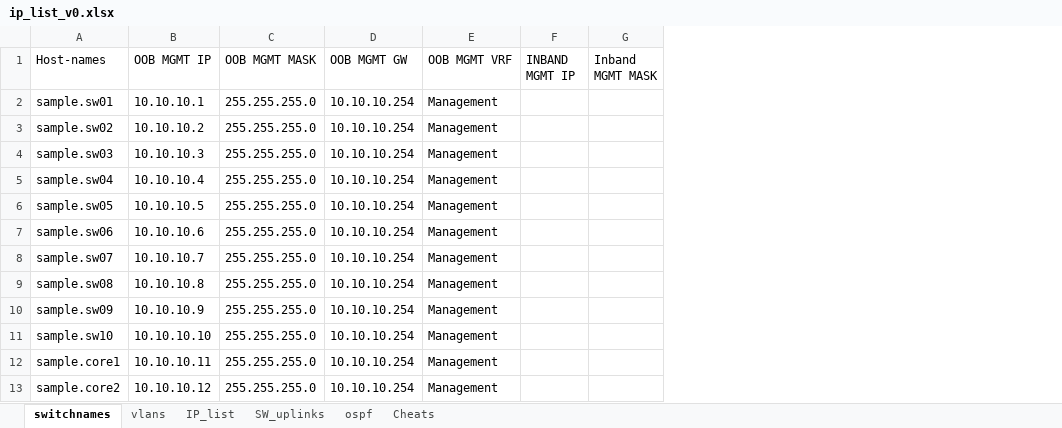
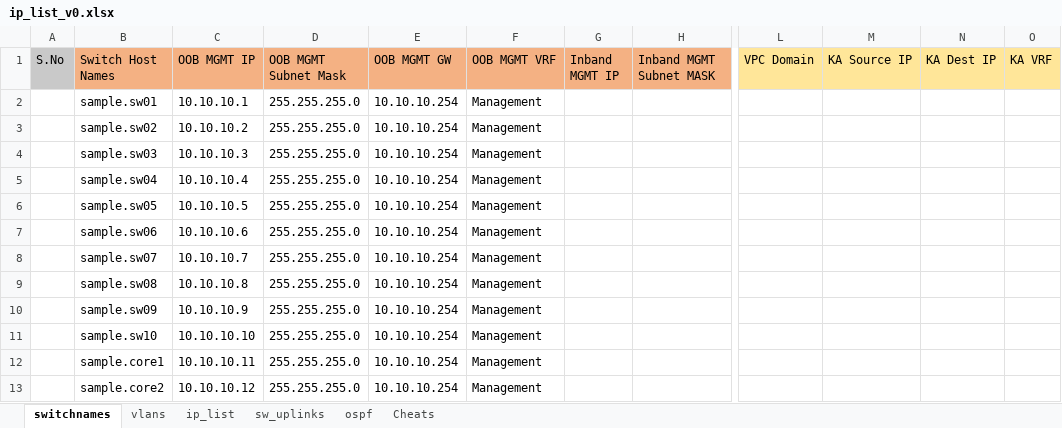
Before and after one commit to abasitt/python3-network-config-generator, an Excel workbook: Cisco/ip_list_v0.xlsx, sheet switchnames, drawn as a sheet; only a part is shown, gaps mark what is left out; values as stored, in another font and other column widths than the file's, no borders; removed rows and columns are numbered as before the commit, all else as after; the diff covers the shown part only; the diff names each change by its address in the sheet, - before the commit and + after, or states it on an @@ line.

```diff
--- a/Cisco/ip_list_v0.xlsx (sheet switchnames)
+++ b/Cisco/ip_list_v0.xlsx (sheet switchnames)
-sheet tab: IP_list
+sheet tab: ip_list
-sheet tab: SW_uplinks
+sheet tab: sw_uplinks
+column A (S.No), empty
-column F (INBAND MGMT IP), empty
-column G (Inband MGMT MASK), empty
+column G (Inband MGMT IP), empty
+column H (Inband MGMT Subnet MASK), empty
+column L (VPC Domain), empty
+column M (KA Source IP), empty
+column N (KA Dest IP), empty
+column O (KA VRF), empty
-B1: Host-names
+B1: Switch Host Names
-B1:F1 fill: none
+B1:F1 fill: #F4B183
-D1: OOB MGMT MASK
+D1: OOB MGMT Subnet Mask
```
Also changed, not shown: cell formats elsewhere in this sheet, sheet Cheats, sheet sw_uplinks, sheet ip_list, sheet vlans, sheet ospf, formulas that keep their value, 19 other files.
